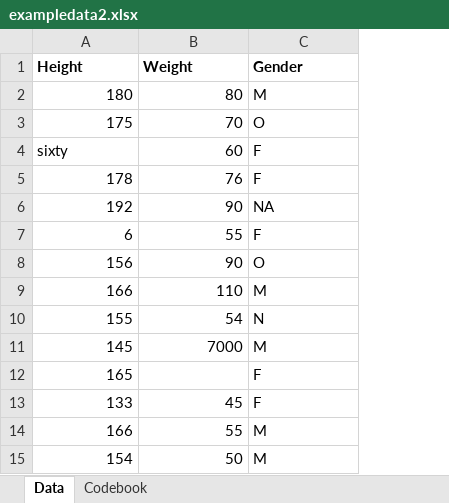
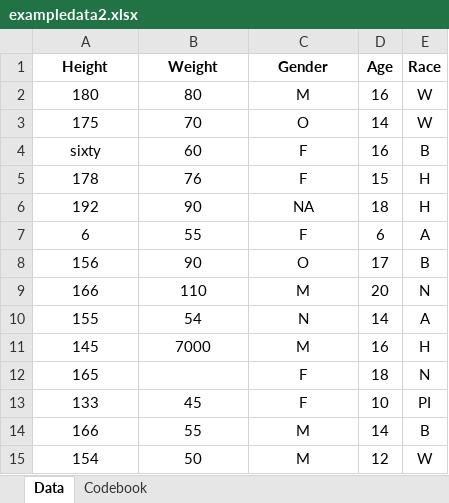
Before and after one commit to ArianaAlvarado/ArianaA-P2-portfolio, an Excel workbook: starter-analysis-exercise/data/raw-data/exampledata2.xlsx, sheet Data, drawn as a sheet; values as stored, in another font and other column widths than the file's, no borders; the diff names each change by its address in the sheet, - before the commit and + after, or states it on an @@ line.

Commit message:
Add files via upload

```diff
--- a/starter-analysis-exercise/data/raw-data/exampledata2.xlsx (sheet Data)
+++ b/starter-analysis-exercise/data/raw-data/exampledata2.xlsx (sheet Data)
+column D (Age), rows 2-15: 16 | 14 | 16 | 15 | 18 | 6 | 17 | 20 | 14 | 16 | 18 | 10 | 14 | 12
+column E (Race), rows 2-15: W | W | B | H | H | A | B | N | A | H | N | PI | B | W
-A1:C1 alignment: left
+A1:C1 alignment: center
-A2:B3 alignment: right
+A2:B3 alignment: center
-C2:C15 alignment: left
+C2:C15 alignment: center
-A4 alignment: left
+A4 alignment: center
-B4 alignment: right
+B4 alignment: center
-A5:B11 alignment: right
+A5:B11 alignment: center
-A12 alignment: right
+A12 alignment: center
-A13:B15 alignment: right
+A13:B15 alignment: center
```
Also changed, not shown: sheet Codebook.
